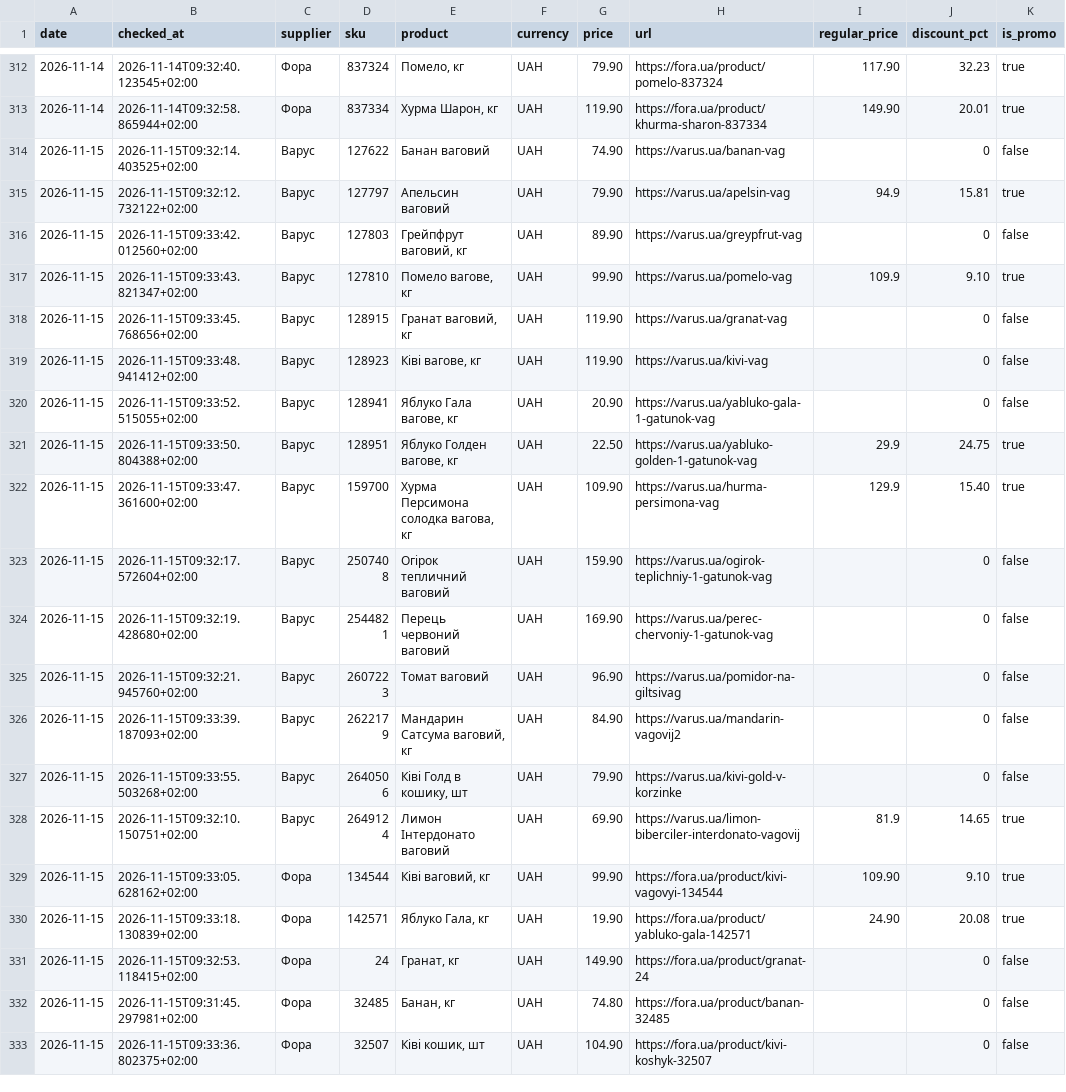
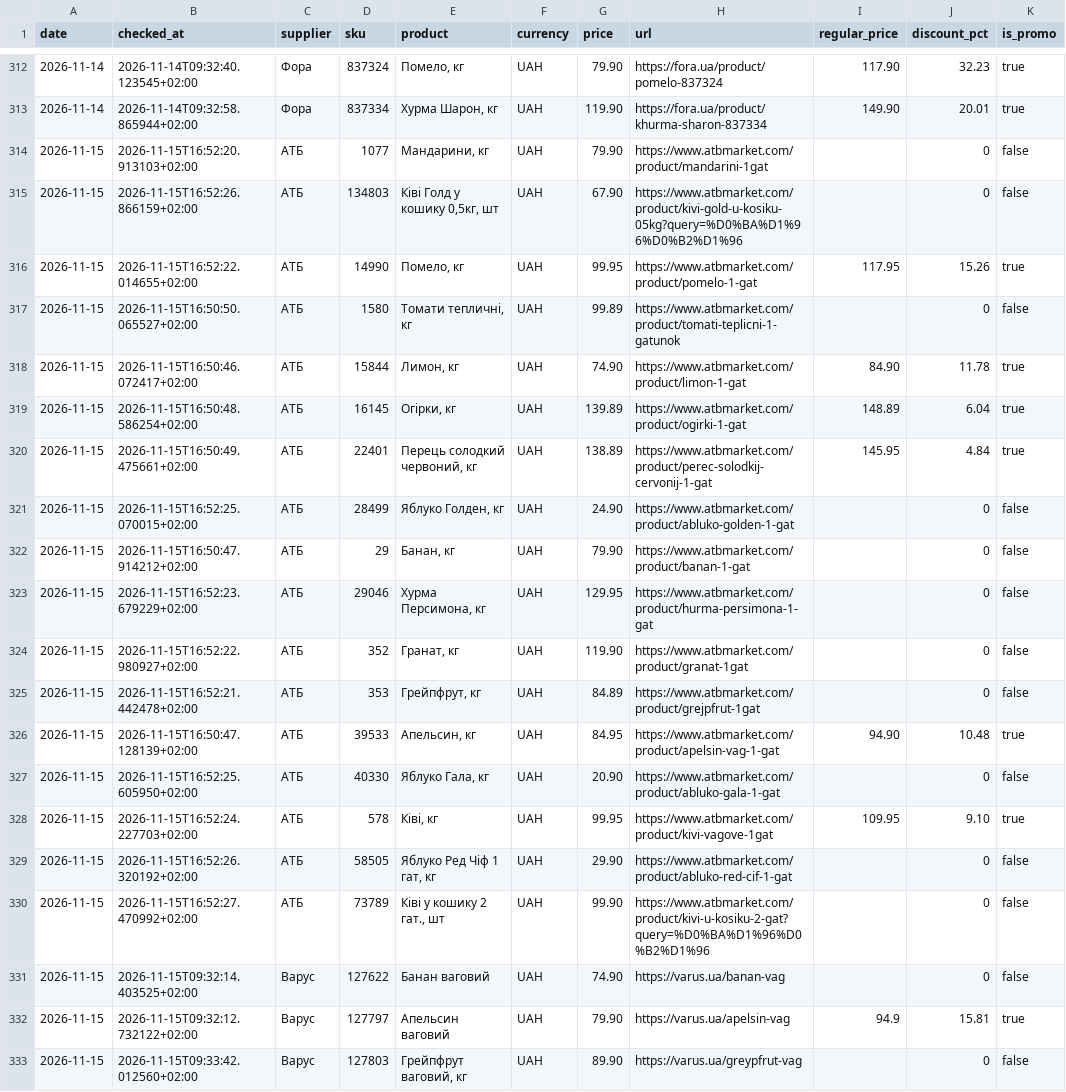
Before and after one commit to Divisible/supplier-price-monitor, a CSV file: data/price_history.csv, drawn as a sheet; only a part is shown, gaps mark what is left out; the shorter side is filled out with more unchanged rows.

```diff
--- a/data/price_history.csv
+++ b/data/price_history.csv
@@ -313,2 +313,19 @@ date,checked_at,supplier,sku,product,currency,price,url,regular_price,discount_p
 2026-11-14,2026-11-14T09:32:58.865944+02:00,Фора,837334,"Хурма Шарон, кг",UAH,119.90,https://fora.ua/product/khurma-sharon-837334,149.90,20.01,true
+2026-11-15,2026-11-15T16:52:20.913103+02:00,АТБ,1077,"Мандарини, кг",UAH,79.90,https://www.atbmarket.com/product/mandarini-1gat,,0,false
+2026-11-15,2026-11-15T16:52:26.866159+02:00,АТБ,134803,"Ківі Голд у кошику 0,5кг, шт",UAH,67.90,https://www.atbmarket.com/product/kivi-gold-u-kosiku-05kg?query=%D0%BA%D1%96%D0%B2%D1%96,,0,false
+2026-11-15,2026-11-15T16:52:22.014655+02:00,АТБ,14990,"Помело, кг",UAH,99.95,https://www.atbmarket.com/product/pomelo-1-gat,117.95,15.26,true
+2026-11-15,2026-11-15T16:50:50.065527+02:00,АТБ,1580,"Томати тепличні, кг",UAH,99.89,https://www.atbmarket.com/product/tomati-teplicni-1-gatunok,,0,false
+2026-11-15,2026-11-15T16:50:46.072417+02:00,АТБ,15844,"Лимон, кг",UAH,74.90,https://www.atbmarket.com/product/limon-1-gat,84.90,11.78,true
+2026-11-15,2026-11-15T16:50:48.586254+02:00,АТБ,16145,"Огірки, кг",UAH,139.89,https://www.atbmarket.com/product/ogirki-1-gat,148.89,6.04,true
+2026-11-15,2026-11-15T16:50:49.475661+02:00,АТБ,22401,"Перець солодкий червоний, кг",UAH,138.89,https://www.atbmarket.com/product/perec-solodkij-cervonij-1-gat,145.95,4.84,true
+2026-11-15,2026-11-15T16:52:25.070015+02:00,АТБ,28499,"Яблуко Голден, кг",UAH,24.90,https://www.atbmarket.com/product/abluko-golden-1-gat,,0,false
+2026-11-15,2026-11-15T16:50:47.914212+02:00,АТБ,29,"Банан, кг",UAH,79.90,https://www.atbmarket.com/product/banan-1-gat,,0,false
+2026-11-15,2026-11-15T16:52:23.679229+02:00,АТБ,29046,"Хурма Персимона, кг",UAH,129.95,https://www.atbmarket.com/product/hurma-persimona-1-gat,,0,false
+2026-11-15,2026-11-15T16:52:22.980927+02:00,АТБ,352,"Гранат, кг",UAH,119.90,https://www.atbmarket.com/product/granat-1gat,,0,false
+2026-11-15,2026-11-15T16:52:21.442478+02:00,АТБ,353,"Грейпфрут, кг",UAH,84.89,https://www.atbmarket.com/product/grejpfrut-1gat,,0,false
+2026-11-15,2026-11-15T16:50:47.128139+02:00,АТБ,39533,"Апельсин, кг",UAH,84.95,https://www.atbmarket.com/product/apelsin-vag-1-gat,94.90,10.48,true
+2026-11-15,2026-11-15T16:52:25.605950+02:00,АТБ,40330,"Яблуко Гала, кг",UAH,20.90,https://www.atbmarket.com/product/abluko-gala-1-gat,,0,false
+2026-11-15,2026-11-15T16:52:24.227703+02:00,АТБ,578,"Ківі, кг",UAH,99.95,https://www.atbmarket.com/product/kivi-vagove-1gat,109.95,9.10,true
+2026-11-15,2026-11-15T16:52:26.320192+02:00,АТБ,58505,"Яблуко Ред Чіф 1 гат, кг",UAH,29.90,https://www.atbmarket.com/product/abluko-red-cif-1-gat,,0,false
+2026-11-15,2026-11-15T16:52:27.470992+02:00,АТБ,73789,"Ківі у кошику 2 гат., шт",UAH,99.90,https://www.atbmarket.com/product/kivi-u-kosiku-2-gat?query=%D0%BA%D1%96%D0%B2%D1%96,,0,false
 2026-11-15,2026-11-15T09:32:14.403525+02:00,Варус,127622,Банан ваговий,UAH,74.90,https://varus.ua/banan-vag,,0,false
```
Also changed, not shown: data/collection_status.csv.
